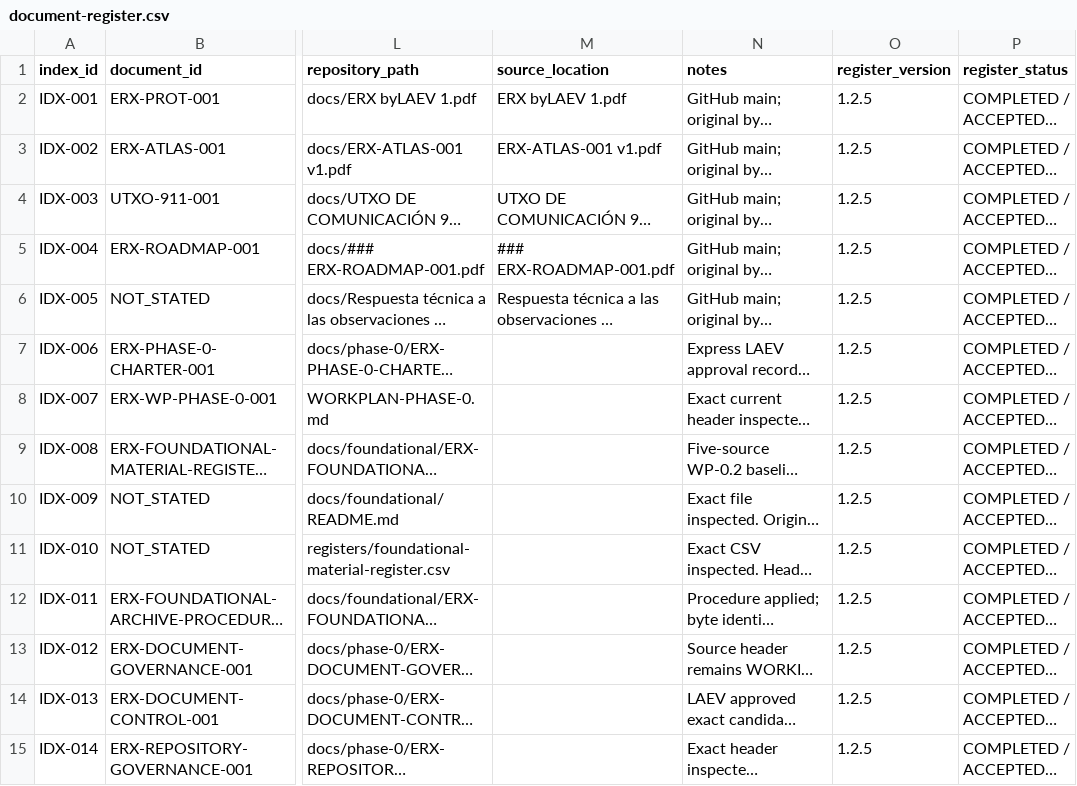
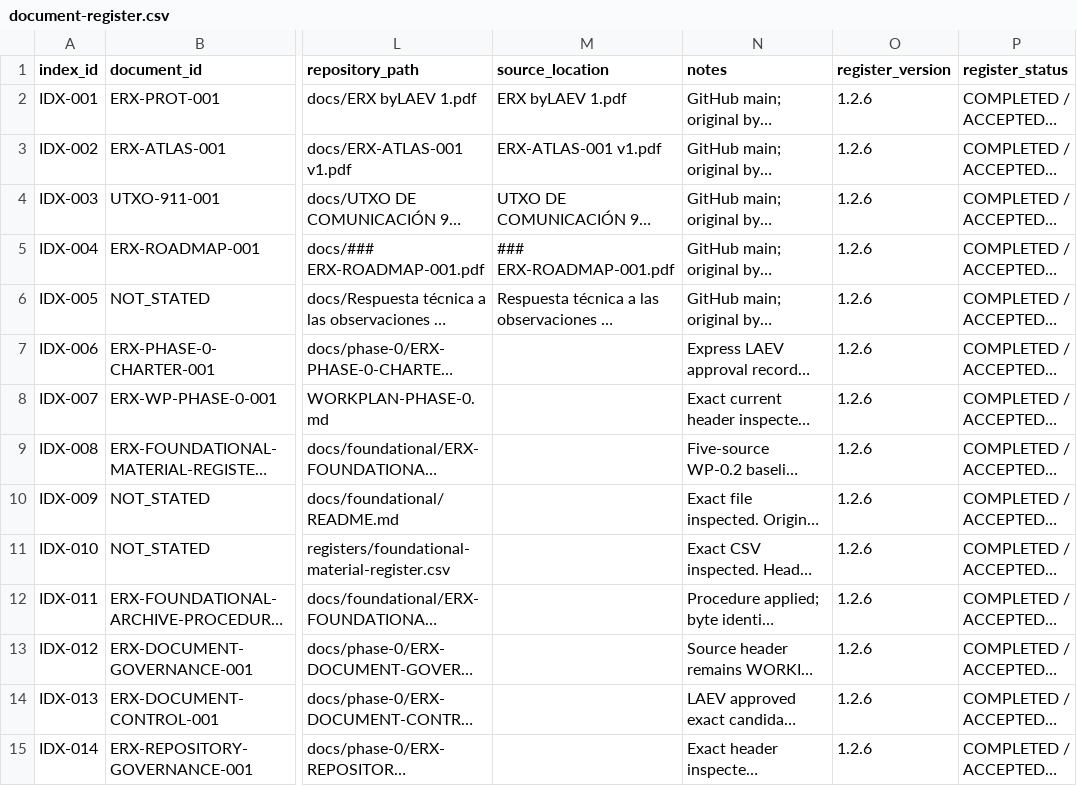
Before and after one commit to byLAEV/ERX-911-System-byLAEV, a CSV file: registers/document-register.csv, drawn as a sheet; only a part is shown, gaps mark what is left out; long unchanged cells end in …; the diff covers the shown part only; the diff names each change by its address in the sheet, - before the commit and + after, or states it on an @@ line.

Commit message:
register(wp-0.7): catalogue preliminary candidate review

```diff
--- a/registers/document-register.csv
+++ b/registers/document-register.csv
-O2:O15 (register_version): 1.2.5
+O2:O15 (register_version): 1.2.6
```
Also changed, not shown: 1 added row and 67 edited cells elsewhere in this file.
